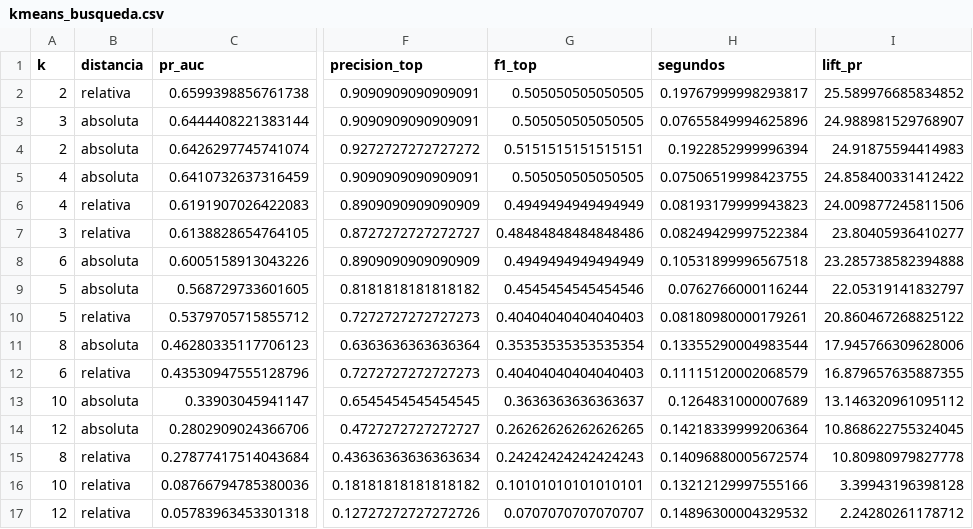
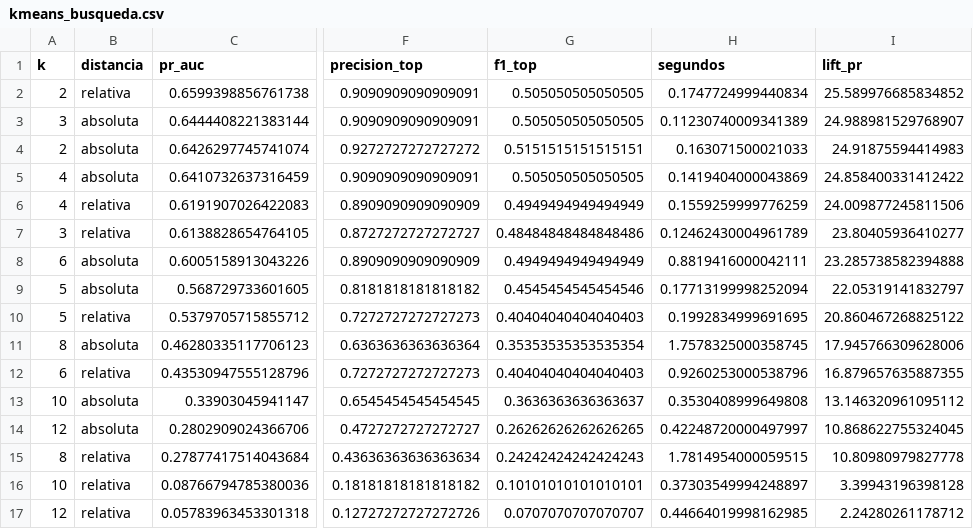
Before and after one commit to jacocallejo-merlin/Deteccion-fraude-merlin, a CSV file: modelos/kmeans_busqueda.csv, drawn as a sheet; only a part is shown, gaps mark what is left out; the diff names each change by its address in the sheet, - before the commit and + after, or states it on an @@ line.

```diff
--- a/modelos/kmeans_busqueda.csv
+++ b/modelos/kmeans_busqueda.csv
-H2 (segundos): 0.19767999998293817
+H2 (segundos): 0.1747724999440834
-H3 (segundos): 0.07655849994625896
+H3 (segundos): 0.11230740009341389
-H4 (segundos): 0.1922852999996394
+H4 (segundos): 0.163071500021033
-H5 (segundos): 0.07506519998423755
+H5 (segundos): 0.1419404000043869
-H6 (segundos): 0.08193179999943823
+H6 (segundos): 0.1559259999776259
-H7 (segundos): 0.08249429997522384
+H7 (segundos): 0.12462430004961789
-H8 (segundos): 0.10531899996567518
+H8 (segundos): 0.8819416000042111
-H9 (segundos): 0.0762766000116244
+H9 (segundos): 0.17713199998252094
-H10 (segundos): 0.08180980000179261
+H10 (segundos): 0.1992834999691695
-H11 (segundos): 0.13355290004983544
+H11 (segundos): 1.7578325000358745
-H12 (segundos): 0.11115120002068579
+H12 (segundos): 0.9260253000538796
-H13 (segundos): 0.1264831000007689
+H13 (segundos): 0.3530408999649808
-H14 (segundos): 0.14218339999206364
+H14 (segundos): 0.42248720000497997
-H15 (segundos): 0.14096880005672574
+H15 (segundos): 1.7814954000059515
-H16 (segundos): 0.13212129997555166
+H16 (segundos): 0.37303549994248897
-H17 (segundos): 0.14896300004329532
+H17 (segundos): 0.44664019998162985
```
Also changed, not shown: modelos/iforest_busqueda.csv, modelos/ocsvm_busqueda.csv, 12 other files.
